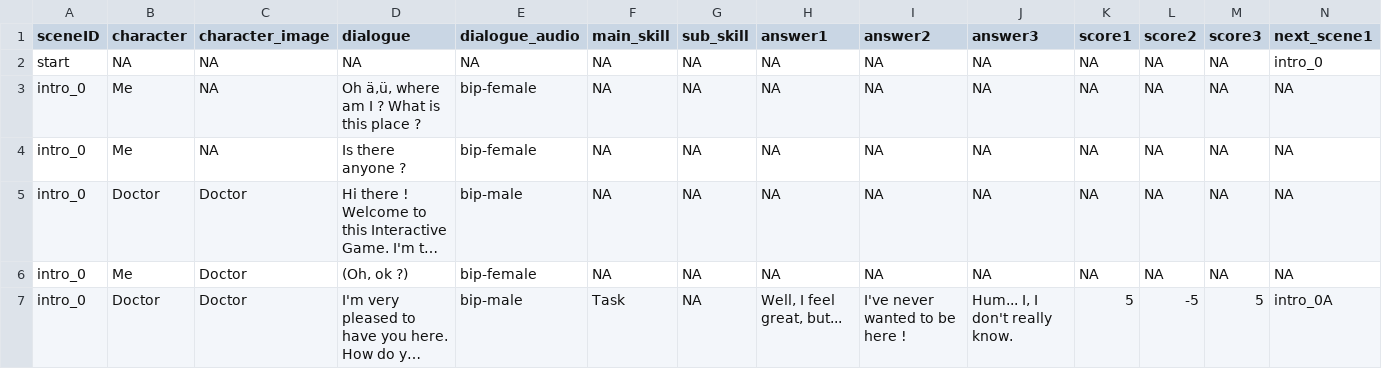
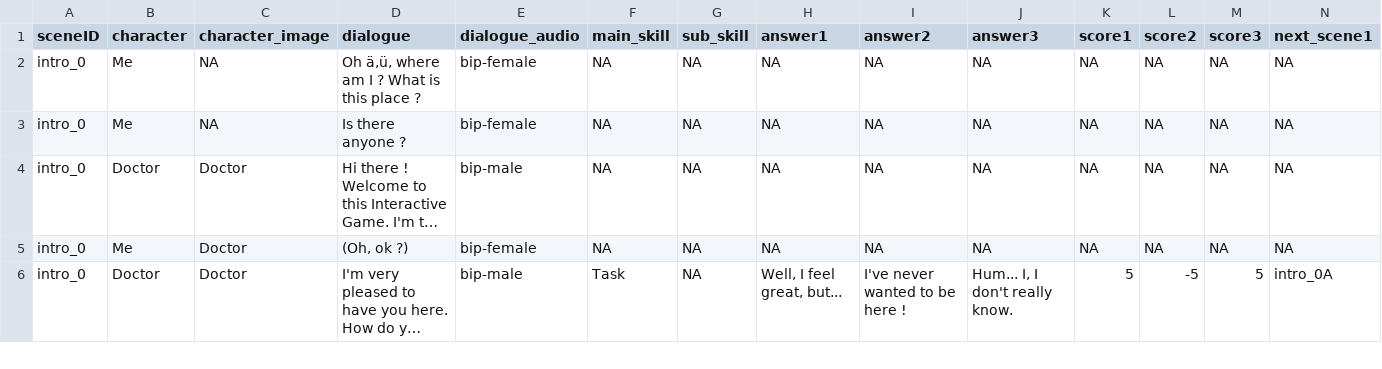
Before and after one commit to Akynna/InteractiveGame, a CSV file: Assets/Resources/Dialogues/model.csv, drawn as a sheet; only a part is shown; long unchanged cells end in …; rows hold the shown columns only; the diff names each change by its address in the sheet, - before the commit and + after, or states it on an @@ line.

```diff
--- a/Assets/Resources/Dialogues/model.csv
+++ b/Assets/Resources/Dialogues/model.csv
-row 2: start | NA | NA | NA | NA | NA | NA | NA | NA | NA | NA | NA | NA | intro_0
```
Also changed, not shown: Assets/Resources/Dialogues/complete.csv, 15 other files.
